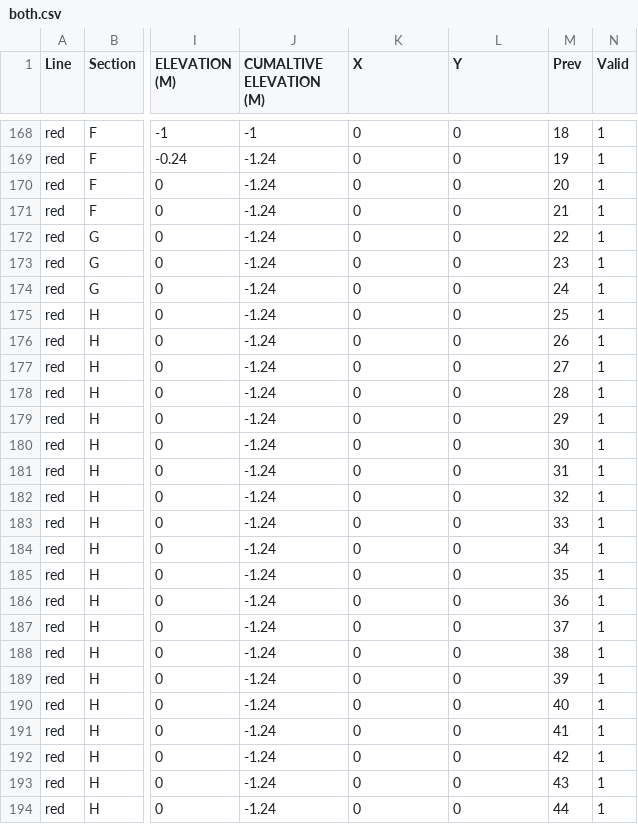
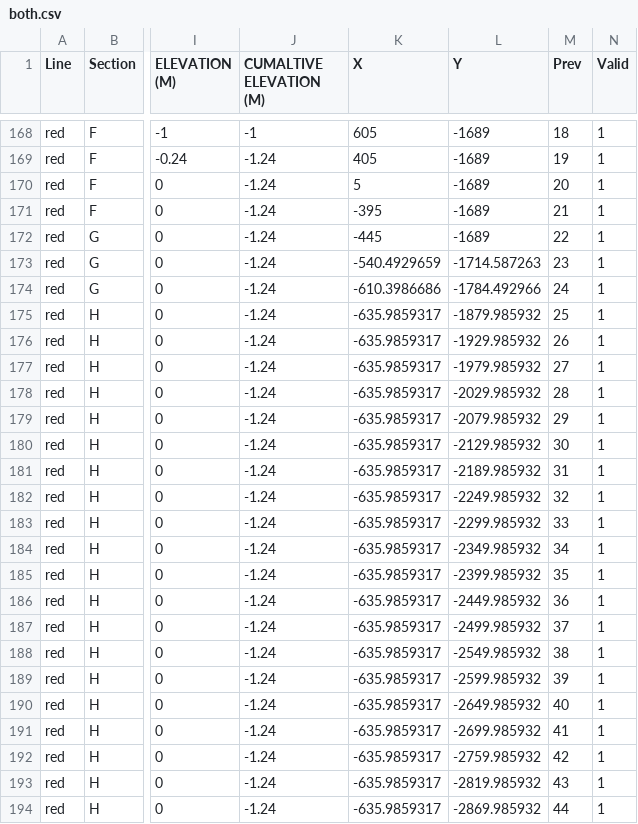
Before and after one commit to suffolk-northern/main, a CSV file: track_model/both.csv, drawn as a sheet; only a part is shown, gaps mark what is left out; the diff covers the shown part only; the diff names each change by its address in the sheet, - before the commit and + after, or states it on an @@ line.

```diff
--- a/track_model/both.csv
+++ b/track_model/both.csv
-K168 (X): 0
+K168 (X): 605
-L168:L172 (Y): 0
+L168:L172 (Y): -1689
-K169 (X): 0
+K169 (X): 405
-K170 (X): 0
+K170 (X): 5
-K171 (X): 0
+K171 (X): -395
-K172 (X): 0
+K172 (X): -445
-K173 (X): 0
+K173 (X): -540.4929659
-L173 (Y): 0
+L173 (Y): -1714.587263
-K174 (X): 0
+K174 (X): -610.3986686
-L174 (Y): 0
+L174 (Y): -1784.492966
-K175:K194 (X): 0
+K175:K194 (X): -635.9859317
-L175 (Y): 0
+L175 (Y): -1879.985932
-L176 (Y): 0
+L176 (Y): -1929.985932
-L177 (Y): 0
+L177 (Y): -1979.985932
-L178 (Y): 0
+L178 (Y): -2029.985932
-L179 (Y): 0
+L179 (Y): -2079.985932
-L180 (Y): 0
+L180 (Y): -2129.985932
-L181 (Y): 0
+L181 (Y): -2189.985932
-L182 (Y): 0
+L182 (Y): -2249.985932
-L183 (Y): 0
+L183 (Y): -2299.985932
-L184 (Y): 0
+L184 (Y): -2349.985932
-L185 (Y): 0
+L185 (Y): -2399.985932
-L186 (Y): 0
+L186 (Y): -2449.985932
-L187 (Y): 0
+L187 (Y): -2499.985932
-L188 (Y): 0
+L188 (Y): -2549.985932
-L189 (Y): 0
+L189 (Y): -2599.985932
-L190 (Y): 0
+L190 (Y): -2649.985932
-L191 (Y): 0
+L191 (Y): -2699.985932
-L192 (Y): 0
+L192 (Y): -2759.985932
-L193 (Y): 0
+L193 (Y): -2819.985932
-L194 (Y): 0
+L194 (Y): -2869.985932
```
Also changed, not shown: 118 edited cells elsewhere in this file, 2 other files.
